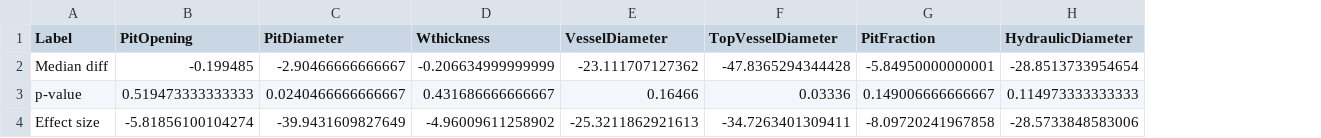
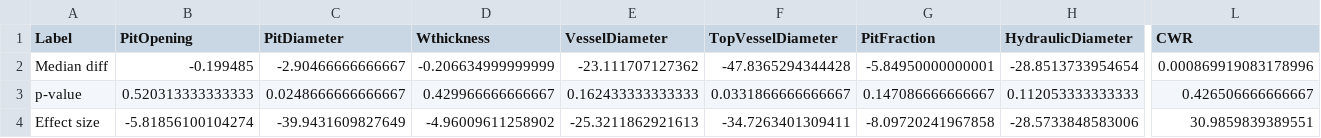
Before and after one commit to VictorSibinelli/Parasite-HostPitMembranes, a CSV file: outputs/tables/Bootstrap/BootstrapPpxTg_results.csv, drawn as a sheet; only a part is shown, gaps mark what is left out; the diff covers the shown part only; the diff names each change by its address in the sheet, - before the commit and + after, or states it on an @@ line.

```diff
--- a/outputs/tables/Bootstrap/BootstrapPpxTg_results.csv
+++ b/outputs/tables/Bootstrap/BootstrapPpxTg_results.csv
+column L (CWR), rows 2-4: 0.000869919083178996 | 0.426506666666667 | 30.9859839389551
-B3 (PitOpening): 0.519473333333333
+B3 (PitOpening): 0.520313333333333
-C3 (PitDiameter): 0.0240466666666667
+C3 (PitDiameter): 0.0248666666666667
-D3 (Wthickness): 0.431686666666667
+D3 (Wthickness): 0.429966666666667
-E3 (VesselDiameter): 0.16466
+E3 (VesselDiameter): 0.162433333333333
-F3 (TopVesselDiameter): 0.03336
+F3 (TopVesselDiameter): 0.0331866666666667
-G3 (PitFraction): 0.149006666666667
+G3 (PitFraction): 0.147086666666667
-H3 (HydraulicDiameter): 0.114973333333333
+H3 (HydraulicDiameter): 0.112053333333333
```
Also changed, not shown: 4 edited cells elsewhere in this file, data/processed/Mean_data.csv, data/processed/Median_data.csv, 36 other files.
